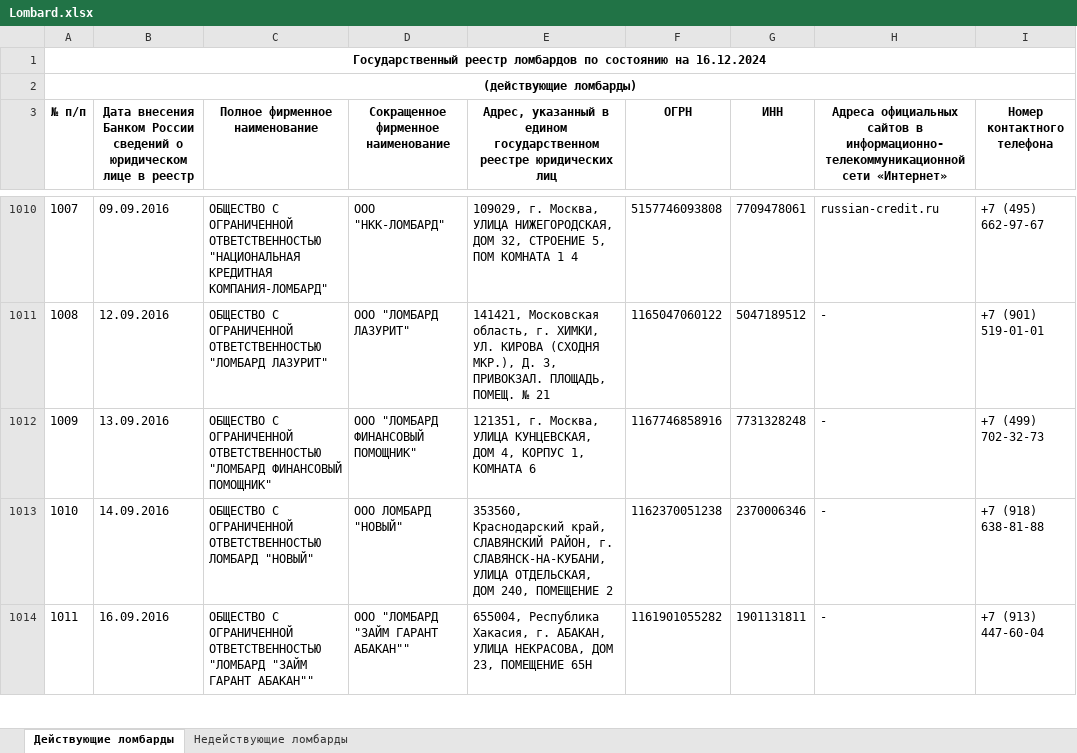
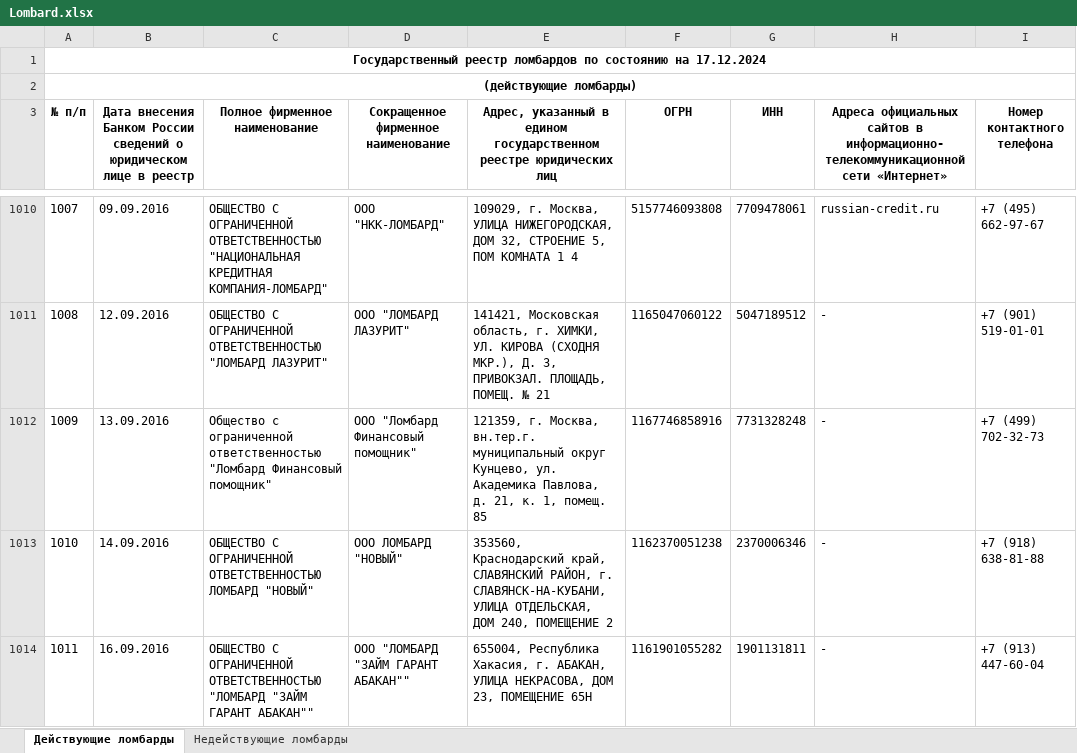
Before and after one commit to except134/Python, an Excel workbook: Diplom/MonitoringUL/PS_INFO/Lombard.xlsx, sheet Действующие ломбарды, drawn as a sheet; only a part is shown, gaps mark what is left out; values as stored, in another font and other column widths than the file's, no borders; the diff covers the shown part only; the diff names each change by its address in the sheet, - before the commit and + after, or states it on an @@ line.

```diff
--- a/Diplom/MonitoringUL/PS_INFO/Lombard.xlsx (sheet Действующие ломбарды)
+++ b/Diplom/MonitoringUL/PS_INFO/Lombard.xlsx (sheet Действующие ломбарды)
@@ column A (№ п/п) renumbered between rows 1 and 1862 @@
-C1012 (Полное фирменное наименование): ОБЩЕСТВО С ОГРАНИЧЕННОЙ ОТВЕТСТВЕННОСТЬЮ "ЛОМБАРД ФИНАНСОВЫЙ ПОМОЩНИК"
+C1012 (Полное фирменное наименование): Общество с ограниченной ответственностью "Ломбард Финансовый помощник"
-D1012: ООО "ЛОМБАРД ФИНАНСОВЫЙ ПОМОЩНИК"
+D1012: ООО "Ломбард Финансовый помощник"
-E1012: 121351, г. Москва, УЛИЦА КУНЦЕВСКАЯ, ДОМ 4, КОРПУС 1, КОМНАТА 6
+E1012: 121359, г. Москва, вн.тер.г. муниципальный округ Кунцево, ул. Академика Павлова, д. 21, к. 1, помещ. 85
```
Also changed, not shown: 1 added row and 2 removed rows elsewhere in this sheet, sheet Недействующие ломбарды, Diplom/MonitoringUL/PS_INFO/RZHNK.xlsx, Diplom/MonitoringUL/PS_INFO/SKPK.xlsx, 13 other files.
